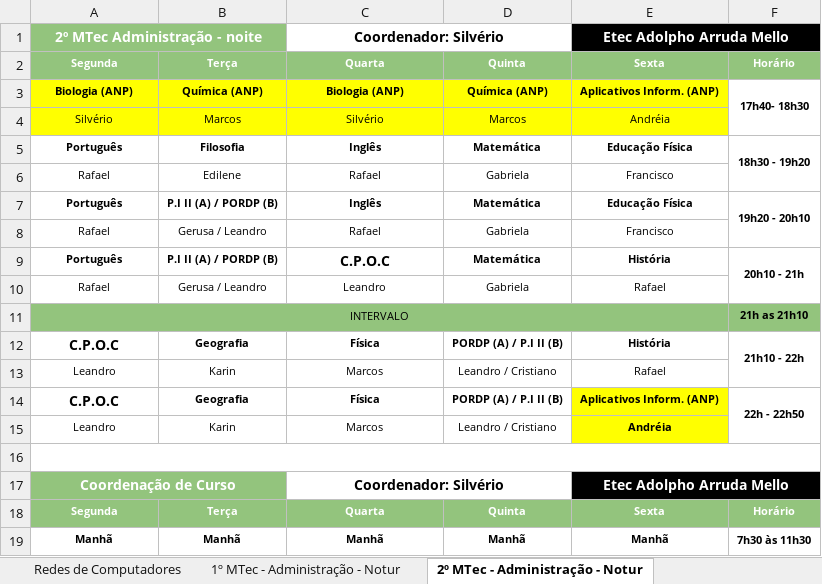
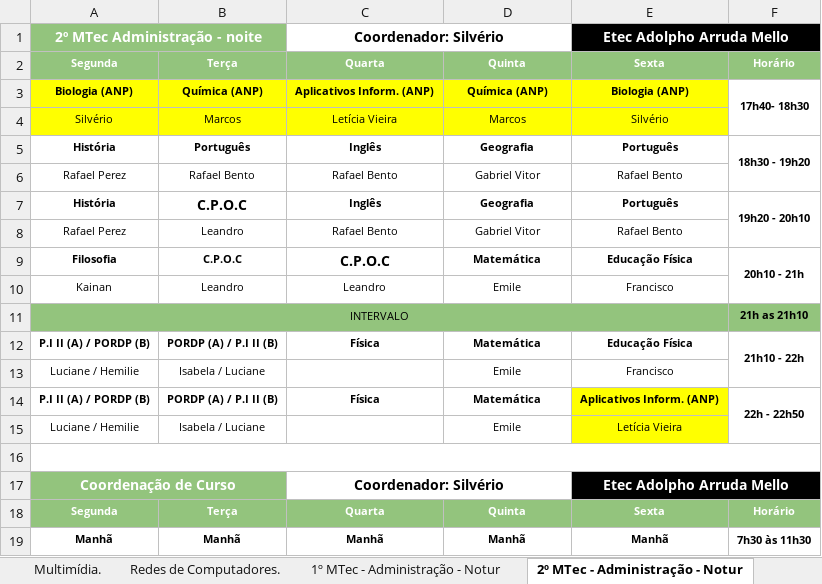
Before and after one commit to aprendendonuvem/arquivos, an Excel workbook: horariooficial.xlsx, sheet 2º MTec - Administração - Notur, drawn as a sheet; only a part is shown; values as stored, in another font and other column widths than the file's, no borders; removed rows and columns are numbered as before the commit, all else as after; the diff covers the shown part only; the diff names each change by its address in the sheet, - before the commit and + after, or states it on an @@ line.

```diff
--- a/horariooficial.xlsx (sheet 2º MTec - Administração - Notur)
+++ b/horariooficial.xlsx (sheet 2º MTec - Administração - Notur)
-sheet tab: Redes de Computadores
-C3: Biologia (ANP)
+C3: Aplicativos Inform. (ANP)
-E3: Aplicativos Inform. (ANP)
+E3: Biologia (ANP)
-C4: Silvério
+C4: Letícia Vieira
-E4: Andréia
+E4: Silvério
-row 5: Português | Filosofia | Inglês | Matemática | Educação Física | 18h30 - 19h20
-row 6: Rafael | Edilene | Rafael | Gabriela | Francisco
-row 7: Português | P.I II (A) / PORDP (B) | Inglês | Matemática | Educação Física | 19h20 - 20h10
-row 8: Rafael | Gerusa / Leandro | Rafael | Gabriela | Francisco
+row 5: História | Português | Inglês | Geografia | Português | 18h30 - 19h20
+row 6: Rafael Perez | Rafael Bento | Rafael Bento | Gabriel Vitor | Rafael Bento
+row 7: História | C.P.O.C | Inglês | Geografia | Português | 19h20 - 20h10
+row 8: Rafael Perez | Leandro | Rafael Bento | Gabriel Vitor | Rafael Bento
-A9: Português
+A9: Filosofia
-B9: P.I II (A) / PORDP (B)
+B9: C.P.O.C
-E9: História
+E9: Educação Física
-row 10: Rafael | Gerusa / Leandro | Leandro | Gabriela | Rafael
+row 10: Kainan | Leandro | Leandro | Emile | Francisco
-row 12: C.P.O.C | Geografia | Física | PORDP (A) / P.I II (B) | História | 21h10 - 22h
-row 13: Leandro | Karin | Marcos | Leandro / Cristiano | Rafael
+row 12: P.I II (A) / PORDP (B) | PORDP (A) / P.I II (B) | Física | Matemática | Educação Física | 21h10 - 22h
+row 13: Luciane / Hemilie | Isabela / Luciane |  | Emile | Francisco
-A14: C.P.O.C
+A14: P.I II (A) / PORDP (B)
@@ A14 text size: smaller @@
-B14: Geografia
+B14: PORDP (A) / P.I II (B)
-D14: PORDP (A) / P.I II (B)
+D14: Matemática
-row 15: Leandro | Karin | Marcos | Leandro / Cristiano | Andréia
+row 15: Luciane / Hemilie | Isabela / Luciane |  | Emile | Letícia Vieira
```
Also changed, not shown: 2 added rows, 2 removed rows and 4 edited cells elsewhere in this sheet, sheet 1º MTec - Administração - Manhã, sheet 1º MTec - Marketing - Manhã, sheet 1º MTec - Administração - Notur, sheet 3º MTec - Administração - Notur, sheet 2º AMS - Administração - Tarde, sheet 1º AMS - Administração - Tarde, 18 more sheets, other sheet tabs, 1 other file.
